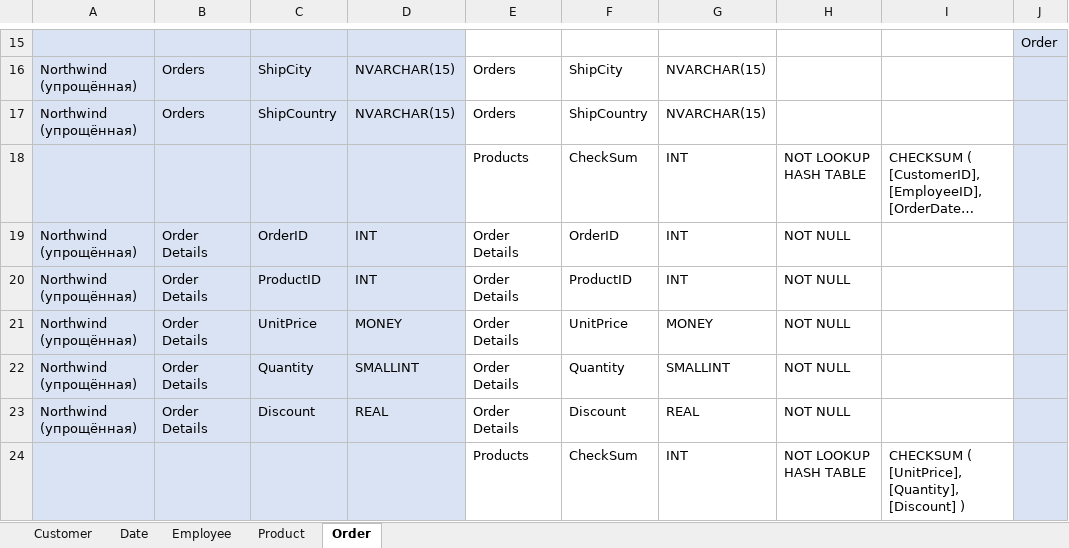
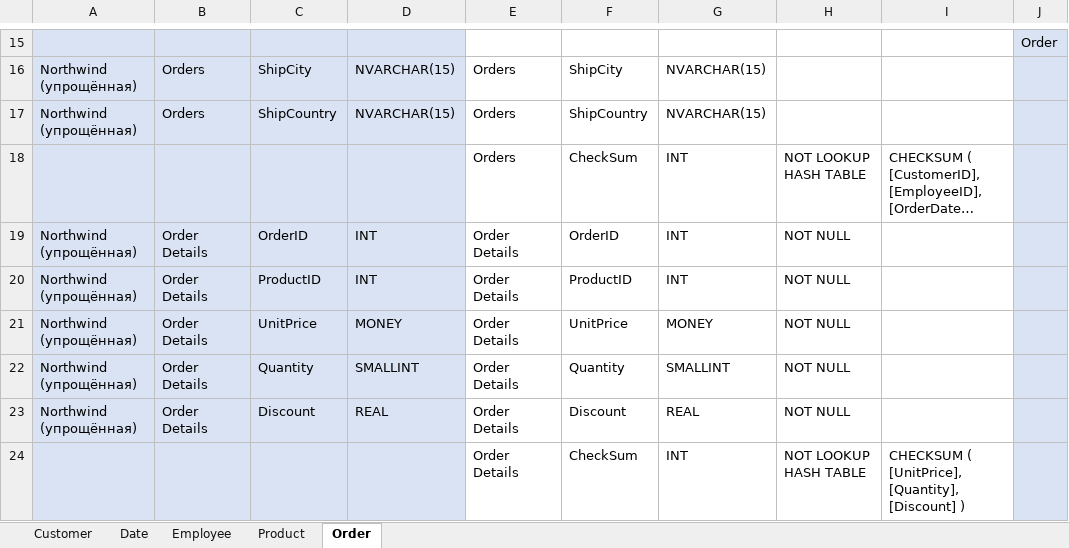
Before and after one commit to zinykov/NorthwindBI, an Excel workbook: Docs/Source to target mapping.xlsx, sheet Order, drawn as a sheet; only a part is shown, gaps mark what is left out; long unchanged cells end in …; values as stored, in another font and other column widths than the file's, no borders; the diff names each change by its address in the sheet, - before the commit and + after, or states it on an @@ line.

```diff
--- a/Docs/Source to target mapping.xlsx (sheet Order)
+++ b/Docs/Source to target mapping.xlsx (sheet Order)
-E18: Products
+E18: Orders
-E24: Products
+E24: Order Details
```
Also changed, not shown: sheet Product, sheet Customer, sheet Date.
